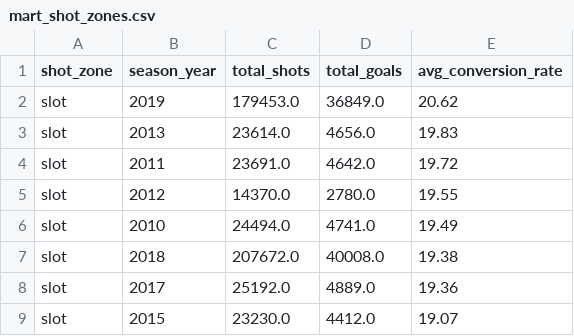
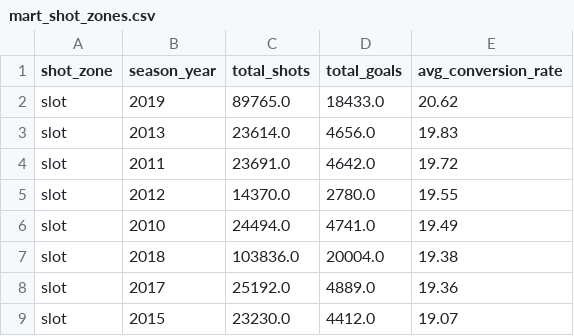
Before and after one commit to Data-Avengers-5/NHL_Pipeline, a CSV file: data/exports/mart_shot_zones.csv, drawn as a sheet; only a part is shown; the diff covers the shown part only.

```diff
--- a/data/exports/mart_shot_zones.csv
+++ b/data/exports/mart_shot_zones.csv
@@ -1,3 +1,3 @@
 shot_zone,season_year,total_shots,total_goals,avg_conversion_rate
-slot,2019,179453.0,36849.0,20.62
+slot,2019,89765.0,18433.0,20.62
 slot,2013,23614.0,4656.0,19.83
@@ -6,3 +6,3 @@ slot,2012,14370.0,2780.0,19.55
 slot,2010,24494.0,4741.0,19.49
-slot,2018,207672.0,40008.0,19.38
+slot,2018,103836.0,20004.0,19.38
 slot,2017,25192.0,4889.0,19.36
```
Also changed, not shown: 1 added row, 1 removed row and 14 edited cells elsewhere in this file, data/exports/mart_penalty_cost.csv, data/exports/mart_venue_advtg.csv, 5 other files.
